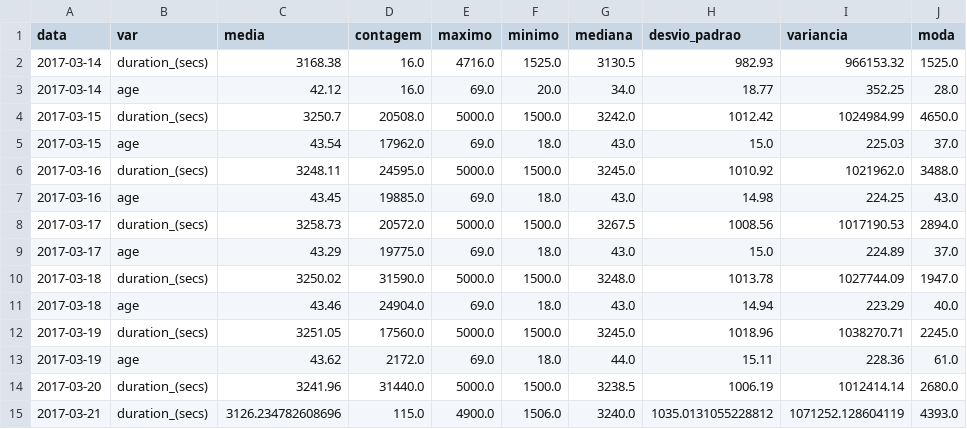
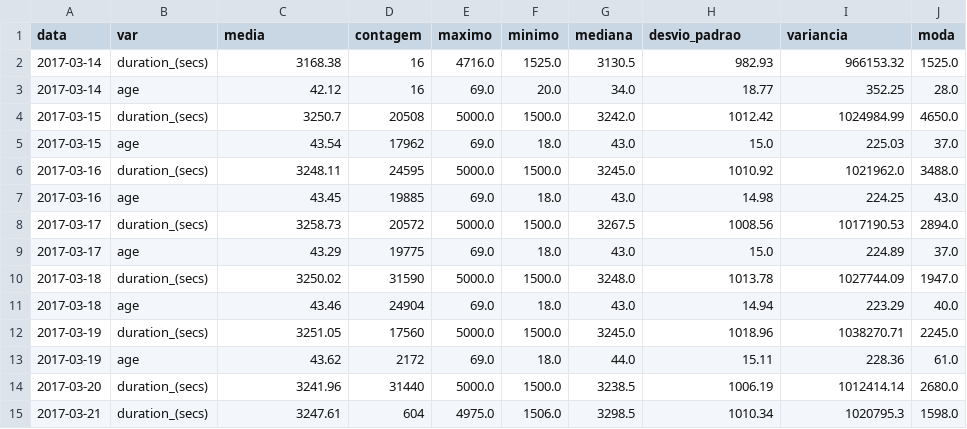
Before and after one commit to EdsonEdu2031/T1-BigData, a CSV file: vistas_lote/vistas_de_lote copy.csv, drawn as a sheet.

```diff
--- a/vistas_lote/vistas_de_lote copy.csv
+++ b/vistas_lote/vistas_de_lote copy.csv
@@ -1,15 +1,15 @@
 data,var,media,contagem,maximo,minimo,mediana,desvio_padrao,variancia,moda
-2017-03-14,duration_(secs),3168.38,16.0,4716.0,1525.0,3130.5,982.93,966153.32,1525.0
-2017-03-14,age,42.12,16.0,69.0,20.0,34.0,18.77,352.25,28.0
-2017-03-15,duration_(secs),3250.7,20508.0,5000.0,1500.0,3242.0,1012.42,1024984.99,4650.0
-2017-03-15,age,43.54,17962.0,69.0,18.0,43.0,15.0,225.03,37.0
-2017-03-16,duration_(secs),3248.11,24595.0,5000.0,1500.0,3245.0,1010.92,1021962.0,3488.0
-2017-03-16,age,43.45,19885.0,69.0,18.0,43.0,14.98,224.25,43.0
-2017-03-17,duration_(secs),3258.73,20572.0,5000.0,1500.0,3267.5,1008.56,1017190.53,2894.0
-2017-03-17,age,43.29,19775.0,69.0,18.0,43.0,15.0,224.89,37.0
-2017-03-18,duration_(secs),3250.02,31590.0,5000.0,1500.0,3248.0,1013.78,1027744.09,1947.0
-2017-03-18,age,43.46,24904.0,69.0,18.0,43.0,14.94,223.29,40.0
-2017-03-19,duration_(secs),3251.05,17560.0,5000.0,1500.0,3245.0,1018.96,1038270.71,2245.0
-2017-03-19,age,43.62,2172.0,69.0,18.0,44.0,15.11,228.36,61.0
-2017-03-20,duration_(secs),3241.96,31440.0,5000.0,1500.0,3238.5,1006.19,1012414.14,2680.0
-2017-03-21,duration_(secs),3126.234782608696,115.0,4900.0,1506.0,3240.0,1035.0131055228812,1071252.128604119,4393.0
+2017-03-14,duration_(secs),3168.38,16,4716.0,1525.0,3130.5,982.93,966153.32,1525.0
+2017-03-14,age,42.12,16,69.0,20.0,34.0,18.77,352.25,28.0
+2017-03-15,duration_(secs),3250.7,20508,5000.0,1500.0,3242.0,1012.42,1024984.99,4650.0
+2017-03-15,age,43.54,17962,69.0,18.0,43.0,15.0,225.03,37.0
+2017-03-16,duration_(secs),3248.11,24595,5000.0,1500.0,3245.0,1010.92,1021962.0,3488.0
+2017-03-16,age,43.45,19885,69.0,18.0,43.0,14.98,224.25,43.0
+2017-03-17,duration_(secs),3258.73,20572,5000.0,1500.0,3267.5,1008.56,1017190.53,2894.0
+2017-03-17,age,43.29,19775,69.0,18.0,43.0,15.0,224.89,37.0
+2017-03-18,duration_(secs),3250.02,31590,5000.0,1500.0,3248.0,1013.78,1027744.09,1947.0
+2017-03-18,age,43.46,24904,69.0,18.0,43.0,14.94,223.29,40.0
+2017-03-19,duration_(secs),3251.05,17560,5000.0,1500.0,3245.0,1018.96,1038270.71,2245.0
+2017-03-19,age,43.62,2172,69.0,18.0,44.0,15.11,228.36,61.0
+2017-03-20,duration_(secs),3241.96,31440,5000.0,1500.0,3238.5,1006.19,1012414.14,2680.0
+2017-03-21,duration_(secs),3247.61,604,4975.0,1506.0,3298.5,1010.34,1020795.3,1598.0
```
Also changed, not shown: 3 other files.
